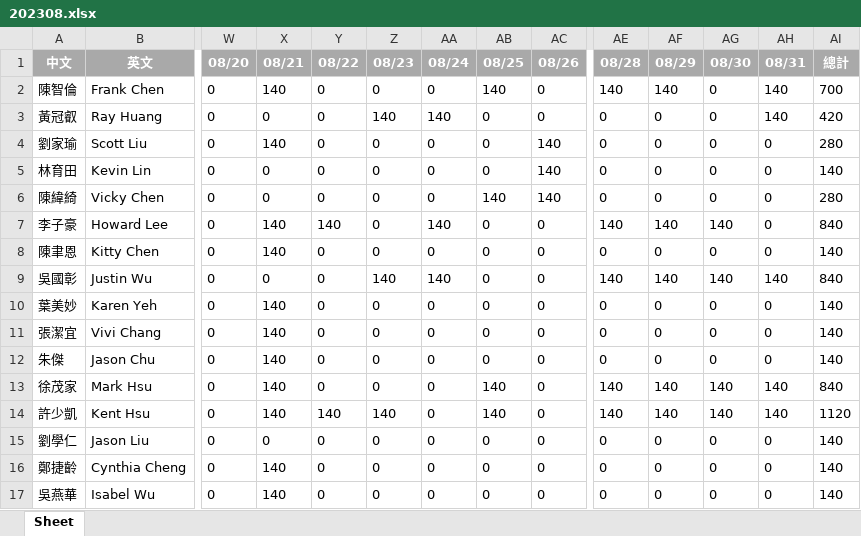
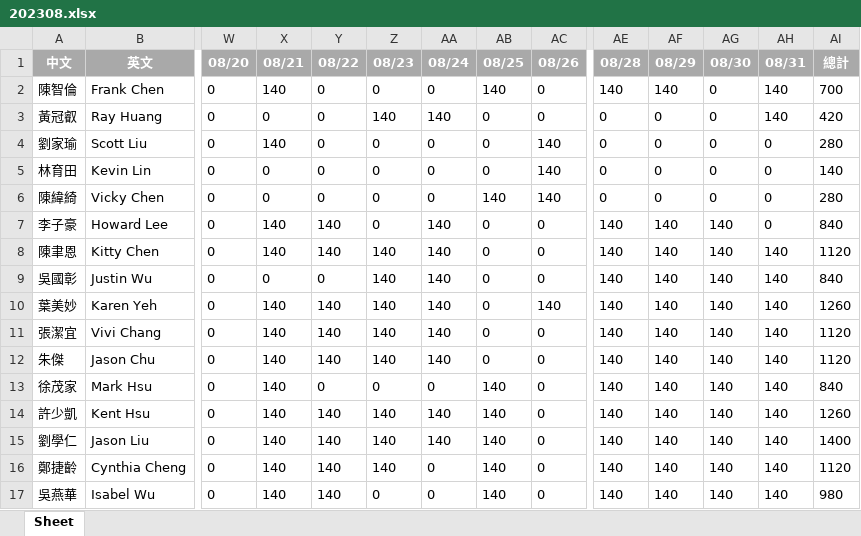
Before and after one commit to Git-rl8002002/otsuka_factory_work_time_record, an Excel workbook: excel/202308.xlsx, sheet Sheet, drawn as a sheet; only a part is shown, gaps mark what is left out; values as stored, in another font and other column widths than the file's, no borders; the diff covers the shown part only; the diff names each change by its address in the sheet, - before the commit and + after, or states it on an @@ line.

```diff
--- a/excel/202308.xlsx (sheet Sheet)
+++ b/excel/202308.xlsx (sheet Sheet)
-Y8 (08/22): 0
+Y8 (08/22): 140
-Z8 (08/23): 0
+Z8 (08/23): 140
-AA8 (08/24): 0
+AA8 (08/24): 140
-AE8 (08/28): 0
+AE8 (08/28): 140
-AF8 (08/29): 0
+AF8 (08/29): 140
-AG8 (08/30): 0
+AG8 (08/30): 140
-AH8 (08/31): 0
+AH8 (08/31): 140
-AI8 (總計): 140
+AI8 (總計): 1120
-Y10:Y12 (08/22): 0
+Y10:Y12 (08/22): 140
-Z10:Z12 (08/23): 0
+Z10:Z12 (08/23): 140
-AA10:AA12 (08/24): 0
+AA10:AA12 (08/24): 140
-AC10 (08/26): 0
+AC10 (08/26): 140
-AE10:AE12 (08/28): 0
+AE10:AE12 (08/28): 140
-AF10:AF12 (08/29): 0
+AF10:AF12 (08/29): 140
-AG10:AG12 (08/30): 0
+AG10:AG12 (08/30): 140
-AH10:AH12 (08/31): 0
+AH10:AH12 (08/31): 140
-AI10 (總計): 140
+AI10 (總計): 1260
-AI11:AI12 (總計): 140
+AI11:AI12 (總計): 1120
-AA14:AA15 (08/24): 0
+AA14:AA15 (08/24): 140
-AI14 (總計): 1120
+AI14 (總計): 1260
-X15 (08/21): 0
+X15 (08/21): 140
-Y15:Y17 (08/22): 0
+Y15:Y17 (08/22): 140
-Z15:Z16 (08/23): 0
+Z15:Z16 (08/23): 140
-AB15:AB17 (08/25): 0
+AB15:AB17 (08/25): 140
-AE15:AE17 (08/28): 0
+AE15:AE17 (08/28): 140
-AF15:AF17 (08/29): 0
+AF15:AF17 (08/29): 140
-AG15:AG17 (08/30): 0
+AG15:AG17 (08/30): 140
-AH15:AH17 (08/31): 0
+AH15:AH17 (08/31): 140
-AI15 (總計): 140
+AI15 (總計): 1400
-AI16 (總計): 140
+AI16 (總計): 1120
-AI17 (總計): 140
+AI17 (總計): 980
```
Also changed, not shown: 3 removed rows and 192 edited cells elsewhere in this sheet, excel/202307.xlsx, excel/202309.xlsx, 16 other files.
